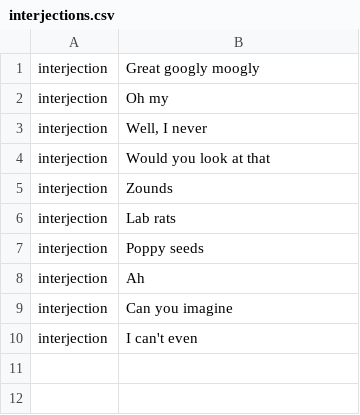
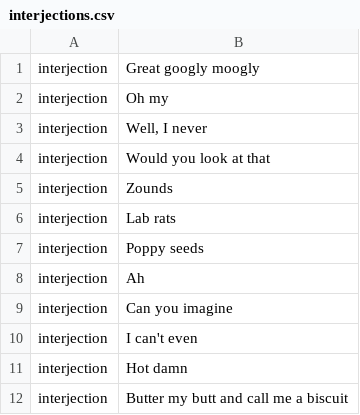
Before and after one commit to timschwab/names, a CSV file: js/data/interjections.csv, drawn as a sheet.

```diff
--- a/js/data/interjections.csv
+++ b/js/data/interjections.csv
@@ -10 +10,3 @@ interjection,Can you imagine
 interjection,I can't even
+interjection,Hot damn
+interjection,Butter my butt and call me a biscuit
```
Also changed, not shown: js/data/adjectives.csv, js/data/adverbs.csv, 2 other files.
